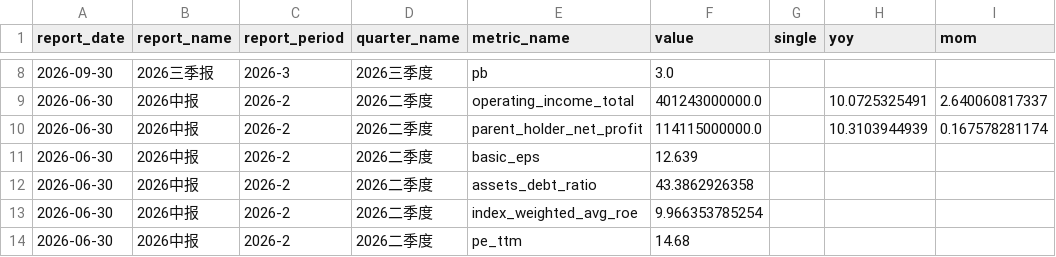
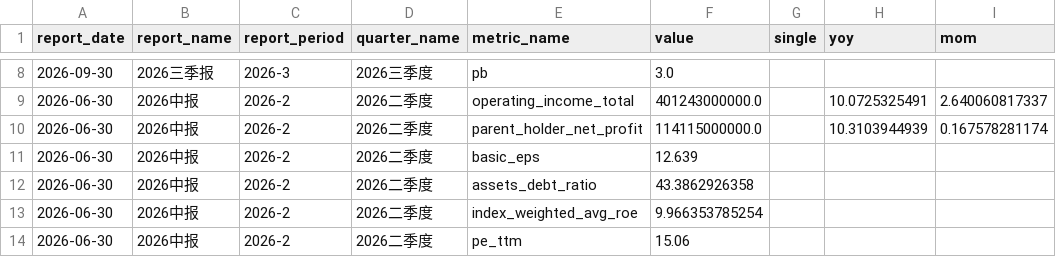
Before and after one commit to lin88lin8850/Stocker-Monitor, a CSV file: data/腾讯控股.csv, drawn as a sheet; only a part is shown, gaps mark what is left out; the diff covers the shown part only; the diff names each change by its address in the sheet, - before the commit and + after, or states it on an @@ line.

```diff
--- a/data/腾讯控股.csv
+++ b/data/腾讯控股.csv
-F14 (value): 14.68
+F14 (value): 15.06
```
Also changed, not shown: 27 edited cells elsewhere in this file, 2 other files.
